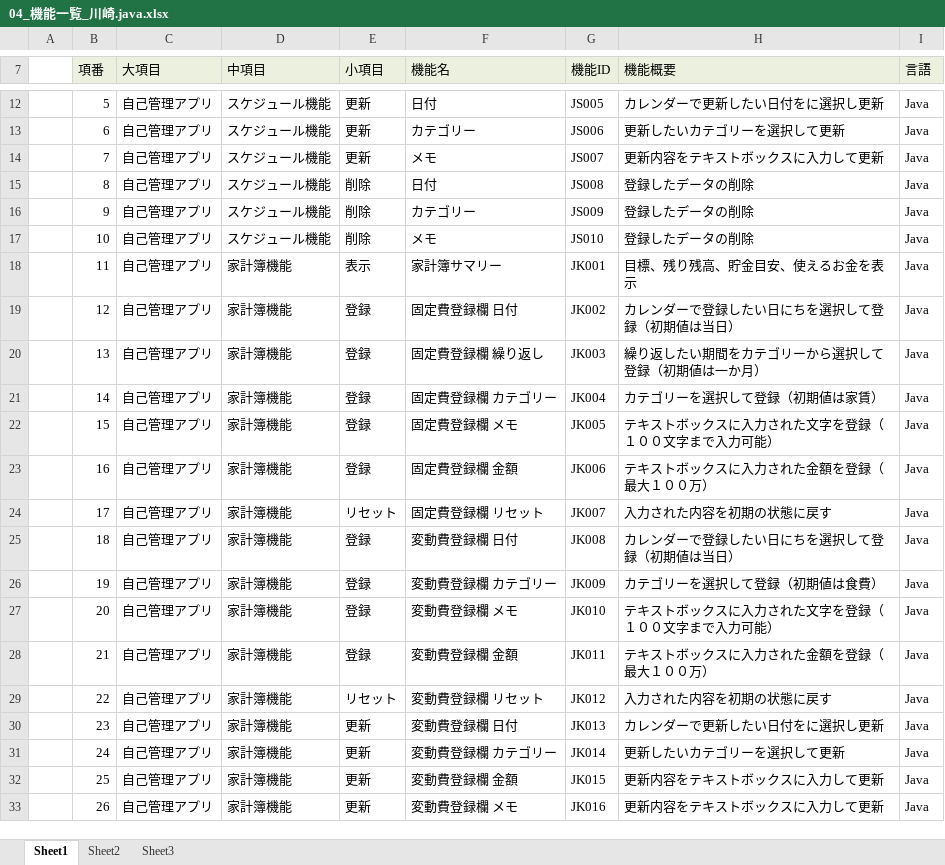
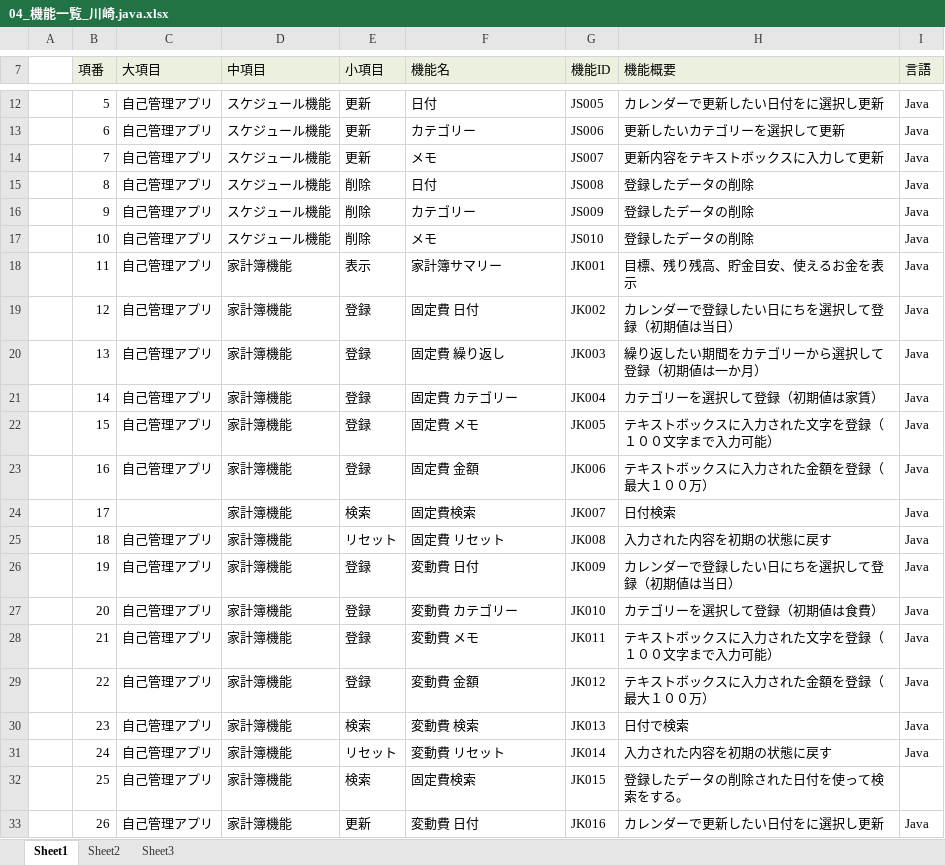
Before and after one commit to dojo2022/E-3, an Excel workbook: doc/04_機能一覧_川崎.java.xlsx, sheet Sheet1, drawn as a sheet; only a part is shown, gaps mark what is left out; values as stored, in another font and other column widths than the file's, no borders; removed rows and columns are numbered as before the commit, all else as after; the diff covers the shown part only; the diff names each change by its address in the sheet, - before the commit and + after, or states it on an @@ line.

Commit message:
検索を追加したやつ

```diff
--- a/doc/04_機能一覧_川崎.java.xlsx (sheet Sheet1)
+++ b/doc/04_機能一覧_川崎.java.xlsx (sheet Sheet1)
-F19 (機能名): 固定費登録欄 日付
+F19 (機能名): 固定費 日付
-F20 (機能名): 固定費登録欄 繰り返し
+F20 (機能名): 固定費 繰り返し
-F21 (機能名): 固定費登録欄 カテゴリー
+F21 (機能名): 固定費 カテゴリー
-F22 (機能名): 固定費登録欄 メモ
+F22 (機能名): 固定費 メモ
-F23 (機能名): 固定費登録欄 金額
+F23 (機能名): 固定費 金額
+row 24:  | 17 |  | 家計簿機能 | 検索 | 固定費検索 | JK007 | 日付検索 | Java
-B25 (項番): 17
+B25 (項番): 18
-F25 (機能名): 固定費登録欄 リセット
+F25 (機能名): 固定費 リセット
-G25 (機能ID): JK007
+G25 (機能ID): JK008
-row 25:  | 18 | 自己管理アプリ | 家計簿機能 | 登録 | 変動費登録欄 日付 | JK008 | カレンダーで登録したい日にちを選択して登録（初期値は当日） | Java
-F26 (機能名): 変動費登録欄 カテゴリー
+F26 (機能名): 変動費 日付
-H26 (機能概要): カテゴリーを選択して登録（初期値は食費）
+H26 (機能概要): カレンダーで登録したい日にちを選択して登録（初期値は当日）
-F27 (機能名): 変動費登録欄 メモ
+F27 (機能名): 変動費 カテゴリー
-H27 (機能概要): テキストボックスに入力された文字を登録（１００文字まで入力可能）
+H27 (機能概要): カテゴリーを選択して登録（初期値は食費）
-F28 (機能名): 変動費登録欄 金額
+F28 (機能名): 変動費 メモ
-H28 (機能概要): テキストボックスに入力された金額を登録（最大１００万）
+H28 (機能概要): テキストボックスに入力された文字を登録（１００文字まで入力可能）
-E29 (小項目): リセット
+E29 (小項目): 登録
-F29 (機能名): 変動費登録欄 リセット
+F29 (機能名): 変動費 金額
-H29 (機能概要): 入力された内容を初期の状態に戻す
+H29 (機能概要): テキストボックスに入力された金額を登録（最大１００万）
-E30 (小項目): 更新
+E30 (小項目): 検索
-F30 (機能名): 変動費登録欄 日付
+F30 (機能名): 変動費 検索
-H30 (機能概要): カレンダーで更新したい日付をに選択し更新
+H30 (機能概要): 日付で検索
-E31 (小項目): 更新
+E31 (小項目): リセット
-F31 (機能名): 変動費登録欄 カテゴリー
+F31 (機能名): 変動費 リセット
-H31 (機能概要): 更新したいカテゴリーを選択して更新
+H31 (機能概要): 入力された内容を初期の状態に戻す
-E32 (小項目): 更新
+E32 (小項目): 検索
-F32 (機能名): 変動費登録欄 金額
+F32 (機能名): 固定費検索
-H32 (機能概要): 更新内容をテキストボックスに入力して更新
+H32 (機能概要): 登録したデータの削除された日付を使って検索をする。
-I32 (言語): Java
+I32 (言語): (empty)
-F33 (機能名): 変動費登録欄 メモ
+F33 (機能名): 変動費 日付
-H33 (機能概要): 更新内容をテキストボックスに入力して更新
+H33 (機能概要): カレンダーで更新したい日付をに選択し更新
```
Also changed, not shown: 3 added rows and 34 edited cells elsewhere in this sheet.
